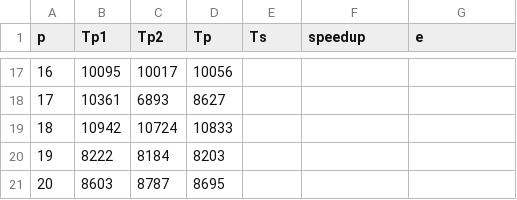
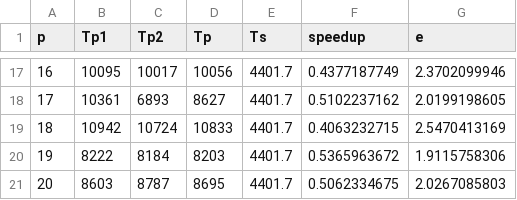
Before and after one commit to kanakagrawal/pagerank, a CSV file: berkstan-karpflat.csv, drawn as a sheet; only a part is shown, gaps mark what is left out; the diff covers the shown part only.

```diff
--- a/berkstan-karpflat.csv
+++ b/berkstan-karpflat.csv
@@ -17,5 +17,5 @@ p,Tp1,Tp2,Tp,Ts,speedup,e
-16,10095,10017,10056,,,
-17,10361,6893,8627,,,
-18,10942,10724,10833,,,
-19,8222,8184,8203,,,
-20,8603,8787,8695,,,
+16,10095,10017,10056,4401.7,0.4377187749,2.3702099946
+17,10361,6893,8627,4401.7,0.5102237162,2.0199198605
+18,10942,10724,10833,4401.7,0.4063232715,2.5470413169
+19,8222,8184,8203,4401.7,0.5365963672,1.9115758306
+20,8603,8787,8695,4401.7,0.5062334675,2.0267085803
```
Also changed, not shown: 45 edited cells elsewhere in this file, Notredame-karpflatt.csv, google-karpflatt.csv, 1 other file.
